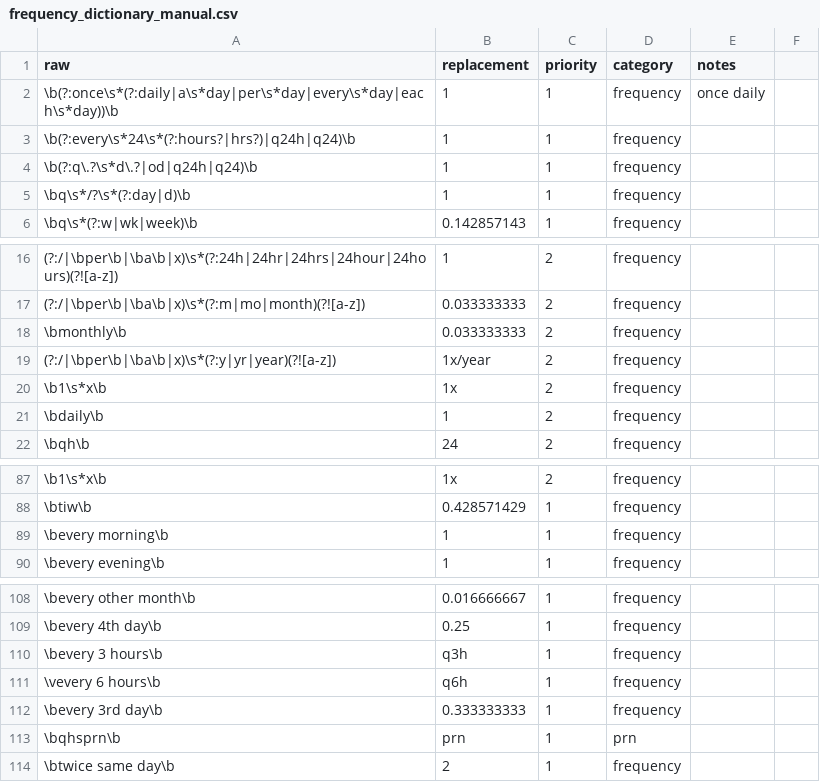
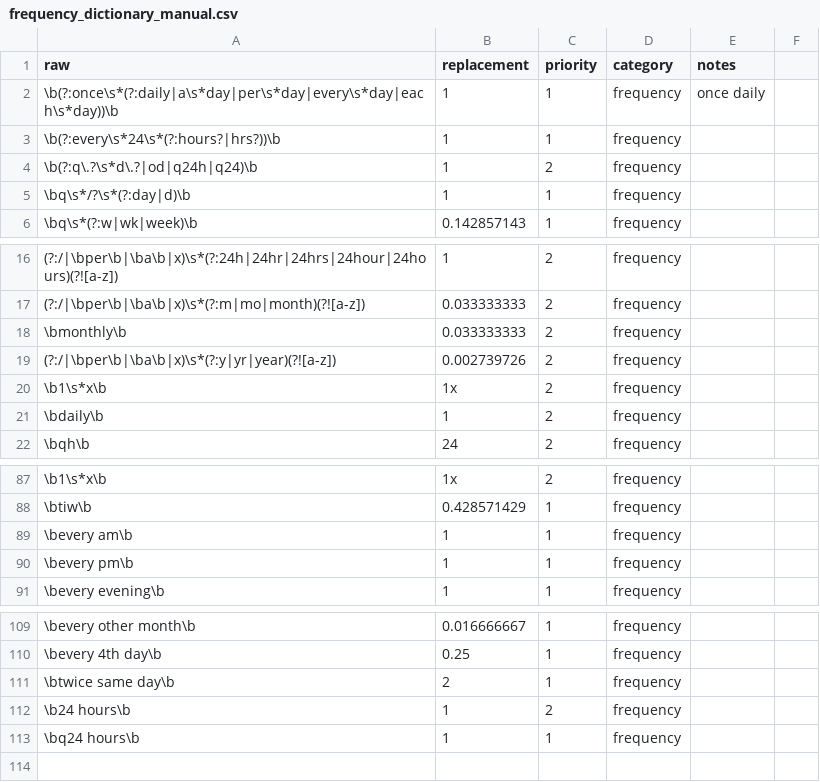
Before and after one commit to alex-reardon/EHR-medication-parsing, a CSV file: data/frequency_dictionary_manual.csv, drawn as a sheet; only a part is shown, gaps mark what is left out; removed rows and columns are numbered as before the commit, all else as after; the diff names each change by its address in the sheet, - before the commit and + after, or states it on an @@ line.

```diff
--- a/data/frequency_dictionary_manual.csv
+++ b/data/frequency_dictionary_manual.csv
-A3 (raw): \b(?:every\s*24\s*(?:hours?|hrs?)|q24h|q24)\b
+A3 (raw): \b(?:every\s*24\s*(?:hours?|hrs?))\b
-C4 (priority): 1
+C4 (priority): 2
-B19 (replacement): 1x/year
+B19 (replacement): 0.002739726
-A89 (raw): \bevery morning\b
+A89 (raw): \bevery am\b
+row 90: \bevery pm\b | 1 | 1 | frequency
-row 110: \bevery 3 hours\b | q3h | 1 | frequency
-row 111: \vevery 6 hours\b | q6h | 1 | frequency
-row 112: \bevery 3rd day\b | 0.333333333 | 1 | frequency
-row 113: \bqhsprn\b | prn | 1 | prn
+row 112: \b24 hours\b | 1 | 2 | frequency
+row 113: \bq24 hours\b | 1 | 1 | frequency
```
Also changed, not shown: data/frequency_dictionary.csv, data/normalization_dictionary.csv, 11 other files.
